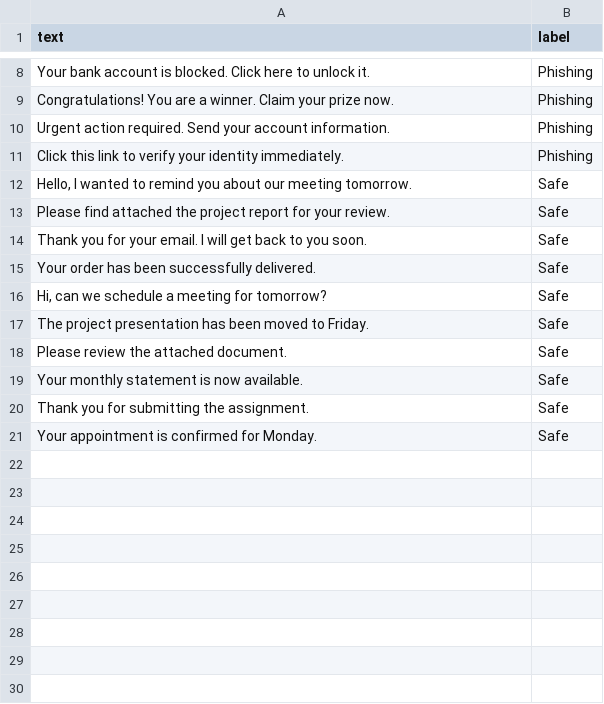
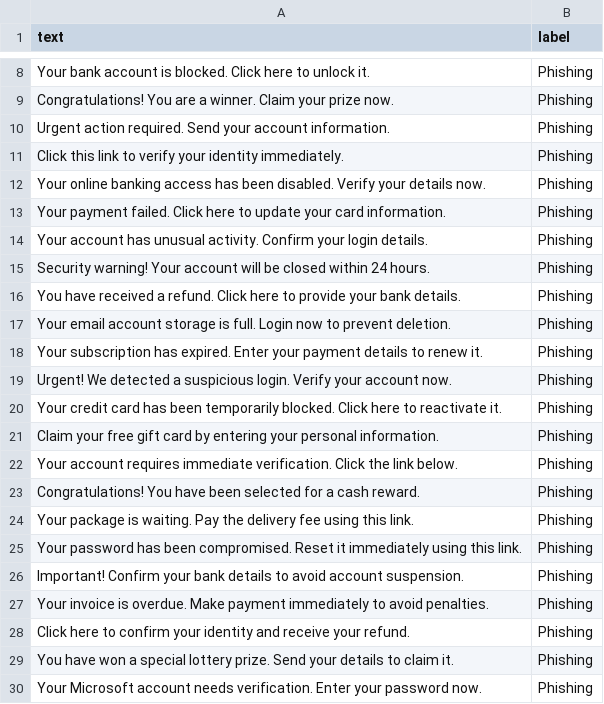
Before and after one commit to kavithanaik/phishing-email-detector, a CSV file: emails.csv, drawn as a sheet; only a part is shown, gaps mark what is left out; the shorter side is filled out with more unchanged rows; the diff covers the shown part only.

Commit message:
Updated email dataset

```diff
--- a/emails.csv
+++ b/emails.csv
@@ -11 +11,20 @@ text,label
 "Click this link to verify your identity immediately.",Phishing
+"Your online banking access has been disabled. Verify your details now.",Phishing
+"Your payment failed. Click here to update your card information.",Phishing
+"Your account has unusual activity. Confirm your login details.",Phishing
+"Security warning! Your account will be closed within 24 hours.",Phishing
+"You have received a refund. Click here to provide your bank details.",Phishing
+"Your email account storage is full. Login now to prevent deletion.",Phishing
+"Your subscription has expired. Enter your payment details to renew it.",Phishing
+"Urgent! We detected a suspicious login. Verify your account now.",Phishing
+"Your credit card has been temporarily blocked. Click here to reactivate it.",Phishing
+"Claim your free gift card by entering your personal information.",Phishing
+"Your account requires immediate verification. Click the link below.",Phishing
+"Congratulations! You have been selected for a cash reward.",Phishing
+"Your package is waiting. Pay the delivery fee using this link.",Phishing
+"Your password has been compromised. Reset it immediately using this link.",Phishing
+"Important! Confirm your bank details to avoid account suspension.",Phishing
+"Your invoice is overdue. Make payment immediately to avoid penalties.",Phishing
+"Click here to confirm your identity and receive your refund.",Phishing
+"You have won a special lottery prize. Send your details to claim it.",Phishing
+"Your Microsoft account needs verification. Enter your password now.",Phishing
```
Also changed, not shown: 61 added rows elsewhere in this file.
